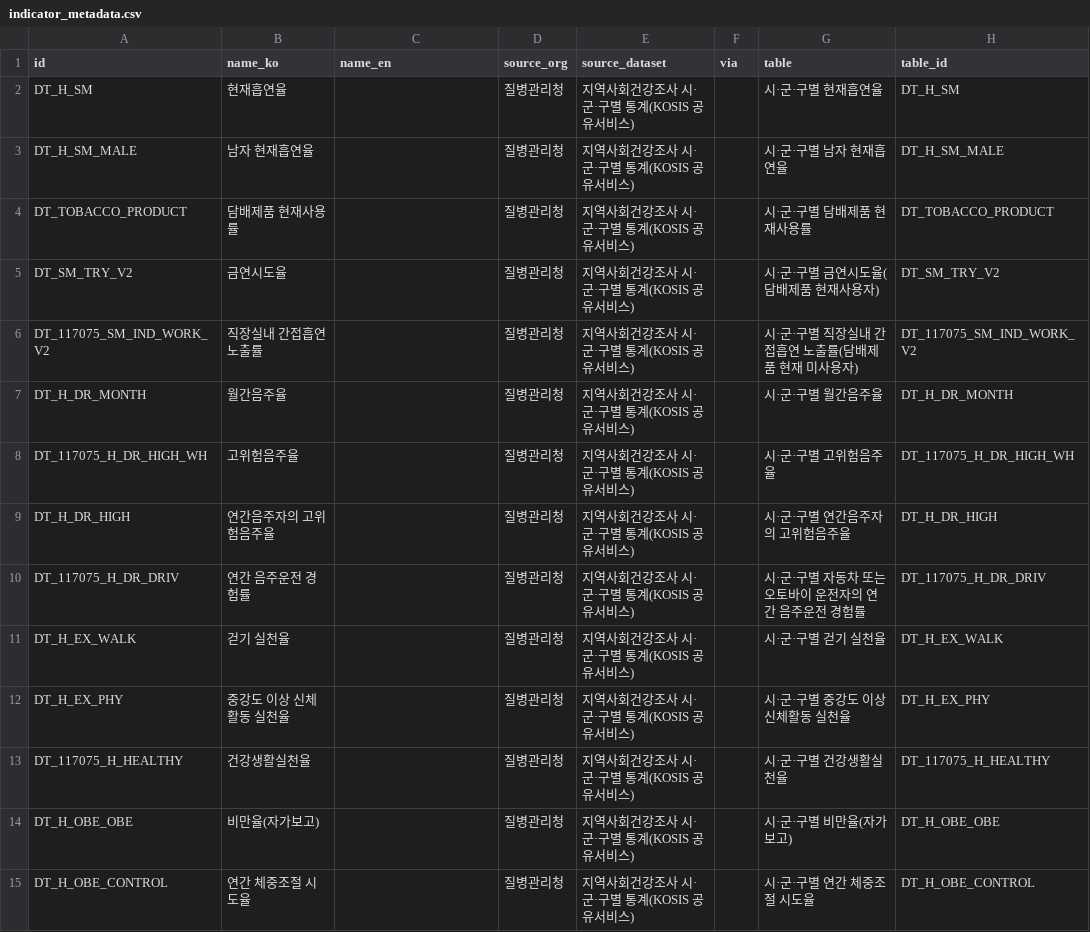
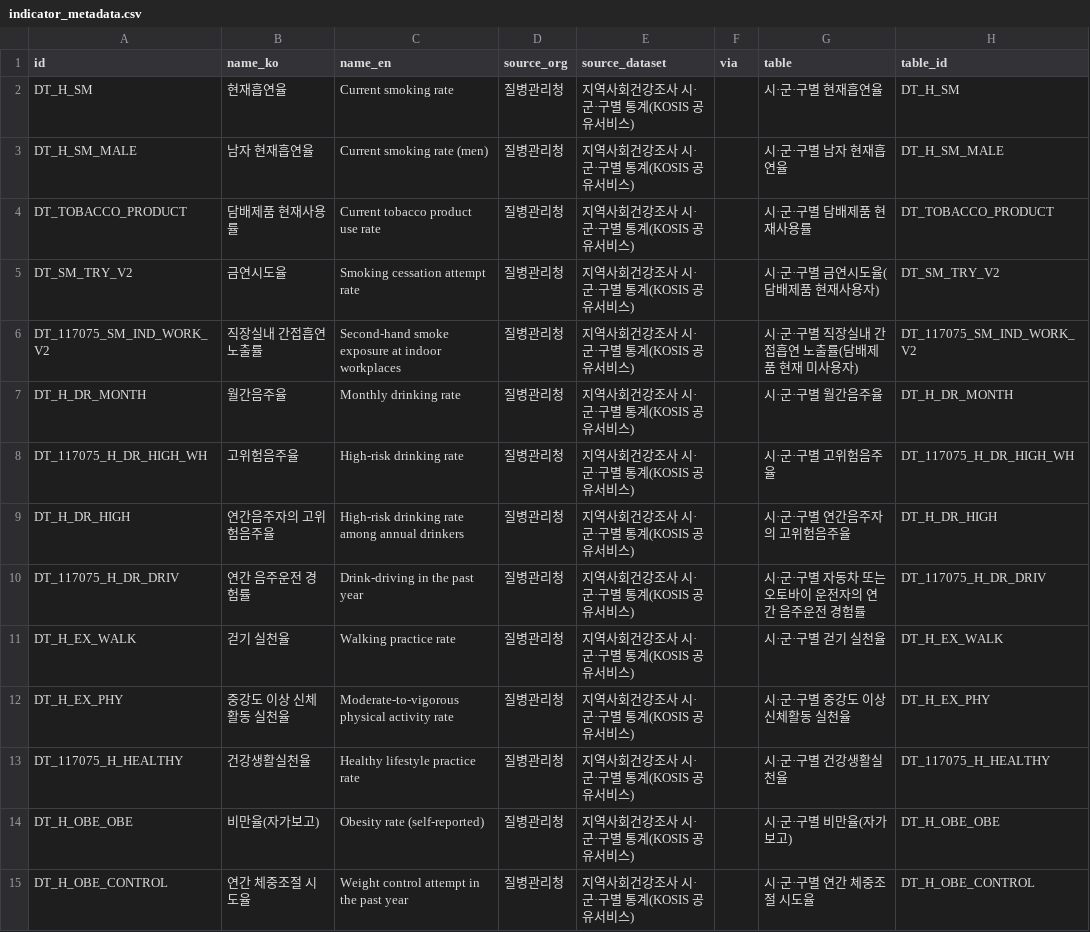
Before and after one commit to soonryu74/soonryu74.github.io, a CSV file: health-dashboard/docs/indicator_metadata.csv, drawn as a sheet; only a part is shown; the diff covers the shown part only; the diff names each change by its address in the sheet, - before the commit and + after, or states it on an @@ line.

```diff
--- a/health-dashboard/docs/indicator_metadata.csv
+++ b/health-dashboard/docs/indicator_metadata.csv
-C2 (name_en): (empty)
+C2 (name_en): Current smoking rate
-C3 (name_en): (empty)
+C3 (name_en): Current smoking rate (men)
-C4 (name_en): (empty)
+C4 (name_en): Current tobacco product use rate
-C5 (name_en): (empty)
+C5 (name_en): Smoking cessation attempt rate
-C6 (name_en): (empty)
+C6 (name_en): Second-hand smoke exposure at indoor workplaces
-C7 (name_en): (empty)
+C7 (name_en): Monthly drinking rate
-C8 (name_en): (empty)
+C8 (name_en): High-risk drinking rate
-C9 (name_en): (empty)
+C9 (name_en): High-risk drinking rate among annual drinkers
-C10 (name_en): (empty)
+C10 (name_en): Drink-driving in the past year
-C11 (name_en): (empty)
+C11 (name_en): Walking practice rate
-C12 (name_en): (empty)
+C12 (name_en): Moderate-to-vigorous physical activity rate
-C13 (name_en): (empty)
+C13 (name_en): Healthy lifestyle practice rate
-C14 (name_en): (empty)
+C14 (name_en): Obesity rate (self-reported)
-C15 (name_en): (empty)
+C15 (name_en): Weight control attempt in the past year
```
Also changed, not shown: 26 edited cells elsewhere in this file, 17 other files.
